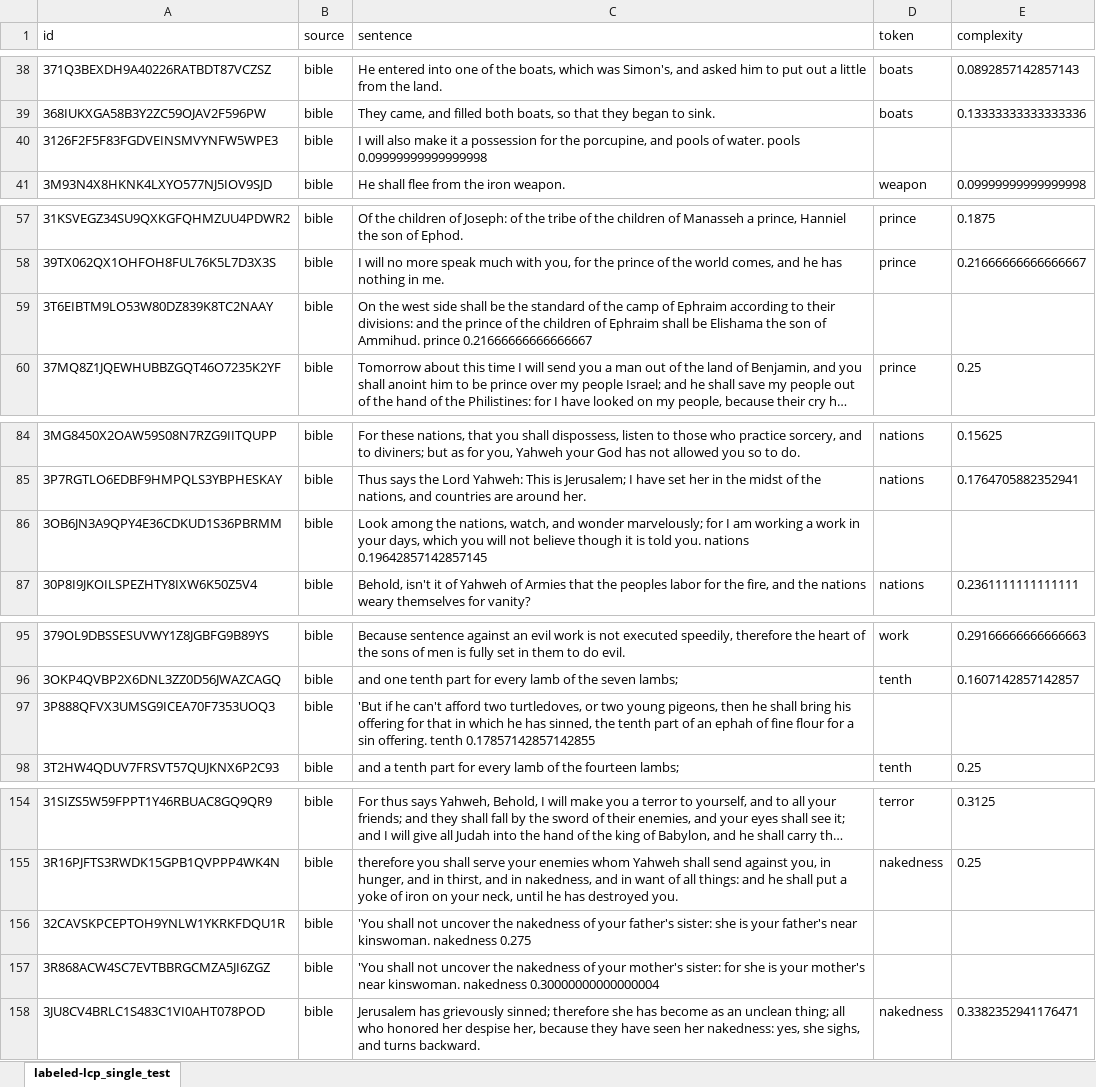
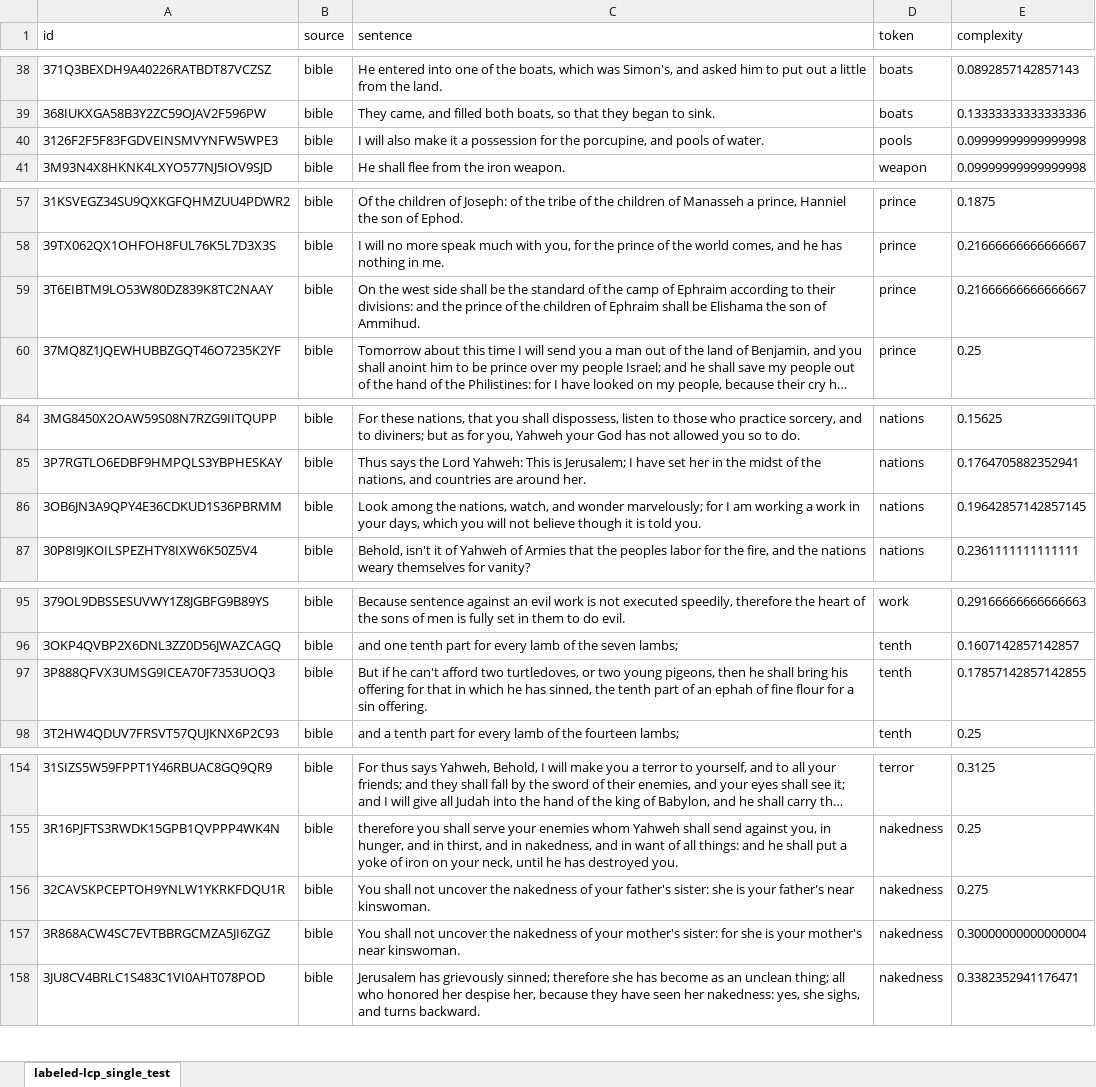
Before and after one commit to Anthart/Proyect-GPT3, an Excel workbook: corpus/labeled-lcp_single_test.xlsx, sheet labeled-lcp_single_test, drawn as a sheet; only a part is shown, gaps mark what is left out; long unchanged cells end in …; values as stored, in another font and other column widths than the file's, no borders; the diff covers the shown part only; the diff names each change by its address in the sheet, - before the commit and + after, or states it on an @@ line.

```diff
--- a/corpus/labeled-lcp_single_test.xlsx (sheet labeled-lcp_single_test)
+++ b/corpus/labeled-lcp_single_test.xlsx (sheet labeled-lcp_single_test)
-C40 (sentence): …of water. pools 0.09999999999999998
+C40 (sentence): …of water.
-D40 (token): (empty)
+D40 (token): pools
-E40 (complexity): (empty)
+E40 (complexity): 0.09999999999999998
-C59 (sentence): …of Ammihud. prince 0.21666666666666667
+C59 (sentence): …of Ammihud.
-D59 (token): (empty)
+D59 (token): prince
-E59 (complexity): (empty)
+E59 (complexity): 0.21666666666666667
-C86 (sentence): …told you. nations 0.19642857142857145
+C86 (sentence): …told you.
-D86 (token): (empty)
+D86 (token): nations
-E86 (complexity): (empty)
+E86 (complexity): 0.19642857142857145
-C97 (sentence): 'But if he can't afford two turtledoves, or two young pigeons, then he shall bring his offering for that in which he has sinned, the tenth part of an ephah of fine flour for a sin offering. tenth 0.17857142857142855
+C97 (sentence): But if he can't afford two turtledoves, or two young pigeons, then he shall bring his offering for that in which he has sinned, the tenth part of an ephah of fine flour for a sin offering.
-D97 (token): (empty)
+D97 (token): tenth
-E97 (complexity): (empty)
+E97 (complexity): 0.17857142857142855
-C156 (sentence): 'You shall not uncover the nakedness of your father's sister: she is your father's near kinswoman. nakedness 0.275
+C156 (sentence): You shall not uncover the nakedness of your father's sister: she is your father's near kinswoman.
-D156:D157 (token): (empty)
+D156:D157 (token): nakedness
-E156 (complexity): (empty)
+E156 (complexity): 0.275
-C157 (sentence): 'You shall not uncover the nakedness of your mother's sister: for she is your mother's near kinswoman. nakedness 0.30000000000000004
+C157 (sentence): You shall not uncover the nakedness of your mother's sister: for she is your mother's near kinswoman.
-E157 (complexity): (empty)
+E157 (complexity): 0.30000000000000004
```
Also changed, not shown: 3 edited cells elsewhere in this sheet, resultados/precios_gpt3.xlsx, resultados/resultadoPrueba.xlsx, 4 other files.
